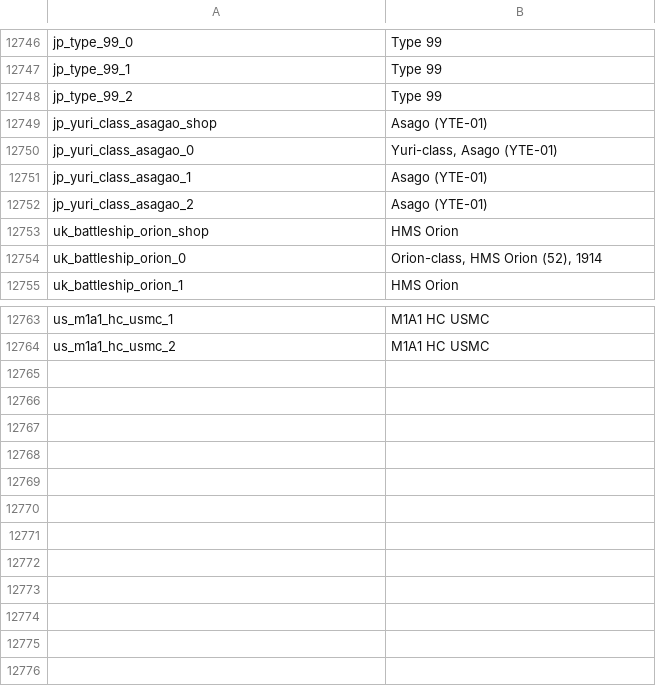
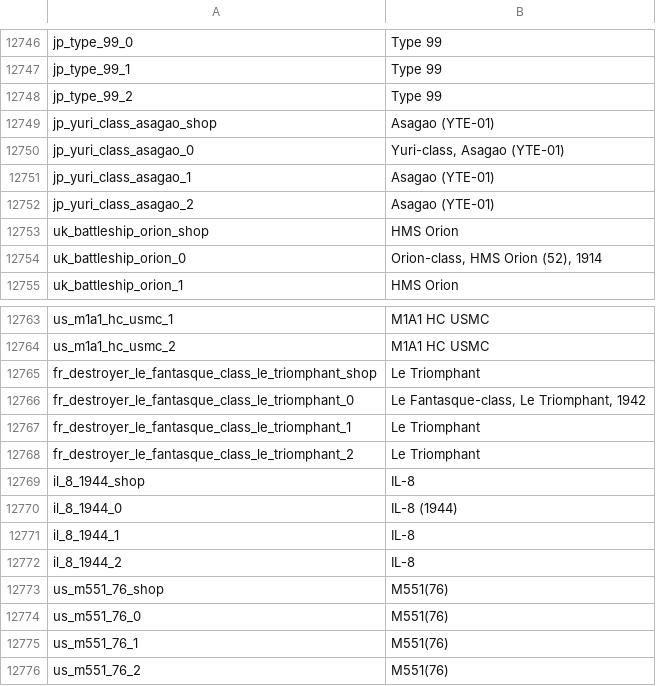
Before and after one commit to jaek898/wt-localization, a CSV file: Dechinafied/units.csv, drawn as a sheet; only a part is shown, gaps mark what is left out.

```diff
--- a/Dechinafied/units.csv
+++ b/Dechinafied/units.csv
@@ -12748,6 +12748,6 @@ jp_type_99_1;Type 99
 jp_type_99_2;Type 99
-jp_yuri_class_asagao_shop;Asago (YTE-01)
-jp_yuri_class_asagao_0;Yuri-class, Asago (YTE-01)
-jp_yuri_class_asagao_1;Asago (YTE-01)
-jp_yuri_class_asagao_2;Asago (YTE-01)
+jp_yuri_class_asagao_shop;Asagao (YTE-01)
+jp_yuri_class_asagao_0;Yuri-class, Asagao (YTE-01)
+jp_yuri_class_asagao_1;Asagao (YTE-01)
+jp_yuri_class_asagao_2;Asagao (YTE-01)
 uk_battleship_orion_shop;HMS Orion
@@ -12764 +12764,13 @@ us_m1a1_hc_usmc_1;M1A1 HC USMC
 us_m1a1_hc_usmc_2;M1A1 HC USMC
+fr_destroyer_le_fantasque_class_le_triomphant_shop;Le Triomphant
+fr_destroyer_le_fantasque_class_le_triomphant_0;Le Fantasque-class, Le Triomphant, 1942
+fr_destroyer_le_fantasque_class_le_triomphant_1;Le Triomphant
+fr_destroyer_le_fantasque_class_le_triomphant_2;Le Triomphant
+il_8_1944_shop;IL-8
+il_8_1944_0;IL-8 (1944)
+il_8_1944_1;IL-8
+il_8_1944_2;IL-8
+us_m551_76_shop;M551(76)
+us_m551_76_0;M551(76)
+us_m551_76_1;M551(76)
+us_m551_76_2;M551(76)
```
Also changed, not shown: New Icons/units.csv, Standard/units.csv.
